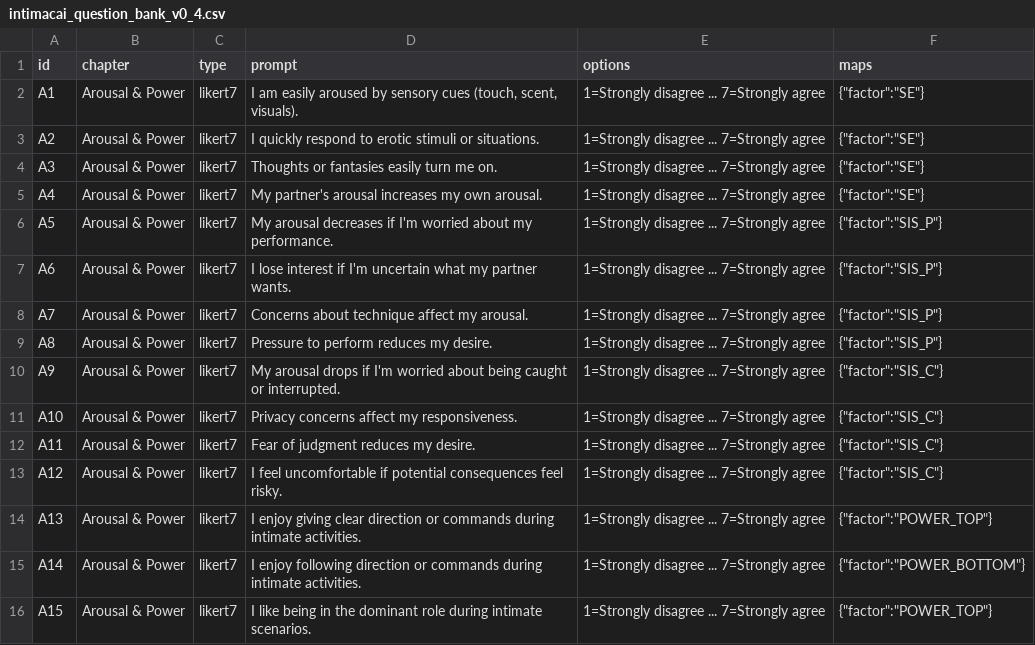
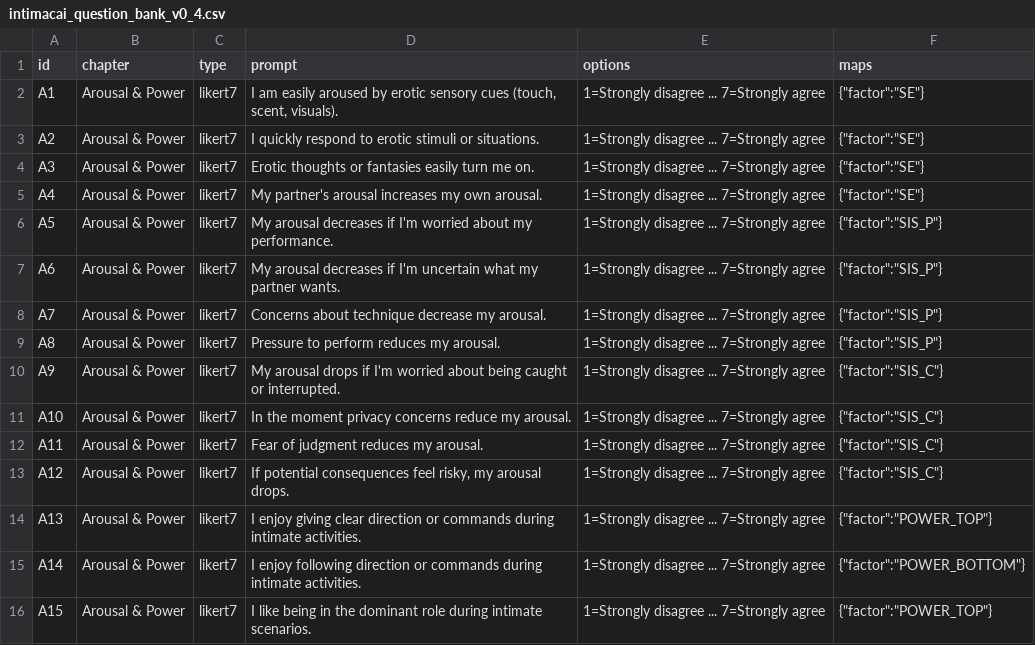
Before and after one commit to marvinrenaud/attuned-survey, a CSV file: data/intimacai_v04/intimacai_question_bank_v0_4.csv, drawn as a sheet; only a part is shown; the diff covers the shown part only.

```diff
--- a/data/intimacai_v04/intimacai_question_bank_v0_4.csv
+++ b/data/intimacai_v04/intimacai_question_bank_v0_4.csv
@@ -1,14 +1,14 @@
 id,chapter,type,prompt,options,maps
-A1,Arousal & Power,likert7,"I am easily aroused by sensory cues (touch, scent, visuals).","1=Strongly disagree ... 7=Strongly agree","{""factor"":""SE""}"
+A1,Arousal & Power,likert7,"I am easily aroused by erotic sensory cues (touch, scent, visuals).","1=Strongly disagree ... 7=Strongly agree","{""factor"":""SE""}"
 A2,Arousal & Power,likert7,"I quickly respond to erotic stimuli or situations.","1=Strongly disagree ... 7=Strongly agree","{""factor"":""SE""}"
-A3,Arousal & Power,likert7,"Thoughts or fantasies easily turn me on.","1=Strongly disagree ... 7=Strongly agree","{""factor"":""SE""}"
+A3,Arousal & Power,likert7,"Erotic thoughts or fantasies easily turn me on.","1=Strongly disagree ... 7=Strongly agree","{""factor"":""SE""}"
 A4,Arousal & Power,likert7,"My partner's arousal increases my own arousal.","1=Strongly disagree ... 7=Strongly agree","{""factor"":""SE""}"
 A5,Arousal & Power,likert7,"My arousal decreases if I'm worried about my performance.","1=Strongly disagree ... 7=Strongly agree","{""factor"":""SIS_P""}"
-A6,Arousal & Power,likert7,"I lose interest if I'm uncertain what my partner wants.","1=Strongly disagree ... 7=Strongly agree","{""factor"":""SIS_P""}"
-A7,Arousal & Power,likert7,"Concerns about technique affect my arousal.","1=Strongly disagree ... 7=Strongly agree","{""factor"":""SIS_P""}"
-A8,Arousal & Power,likert7,"Pressure to perform reduces my desire.","1=Strongly disagree ... 7=Strongly agree","{""factor"":""SIS_P""}"
+A6,Arousal & Power,likert7,"My arousal decreases if I'm uncertain what my partner wants.","1=Strongly disagree ... 7=Strongly agree","{""factor"":""SIS_P""}"
+A7,Arousal & Power,likert7,"Concerns about technique decrease my arousal.","1=Strongly disagree ... 7=Strongly agree","{""factor"":""SIS_P""}"
+A8,Arousal & Power,likert7,"Pressure to perform reduces my arousal.","1=Strongly disagree ... 7=Strongly agree","{""factor"":""SIS_P""}"
 A9,Arousal & Power,likert7,"My arousal drops if I'm worried about being caught or interrupted.","1=Strongly disagree ... 7=Strongly agree","{""factor"":""SIS_C""}"
-A10,Arousal & Power,likert7,"Privacy concerns affect my responsiveness.","1=Strongly disagree ... 7=Strongly agree","{""factor"":""SIS_C""}"
-A11,Arousal & Power,likert7,"Fear of judgment reduces my desire.","1=Strongly disagree ... 7=Strongly agree","{""factor"":""SIS_C""}"
-A12,Arousal & Power,likert7,"I feel uncomfortable if potential consequences feel risky.","1=Strongly disagree ... 7=Strongly agree","{""factor"":""SIS_C""}"
+A10,Arousal & Power,likert7,"In the moment privacy concerns reduce my arousal.","1=Strongly disagree ... 7=Strongly agree","{""factor"":""SIS_C""}"
+A11,Arousal & Power,likert7,"Fear of judgment reduces my arousal.","1=Strongly disagree ... 7=Strongly agree","{""factor"":""SIS_C""}"
+A12,Arousal & Power,likert7,"If potential consequences feel risky, my arousal drops.","1=Strongly disagree ... 7=Strongly agree","{""factor"":""SIS_C""}"
 A13,Arousal & Power,likert7,"I enjoy giving clear direction or commands during intimate activities.","1=Strongly disagree ... 7=Strongly agree","{""factor"":""POWER_TOP""}"
```
Also changed, not shown: 2 added rows, 1 removed row and 15 edited cells elsewhere in this file, 6 other files.
